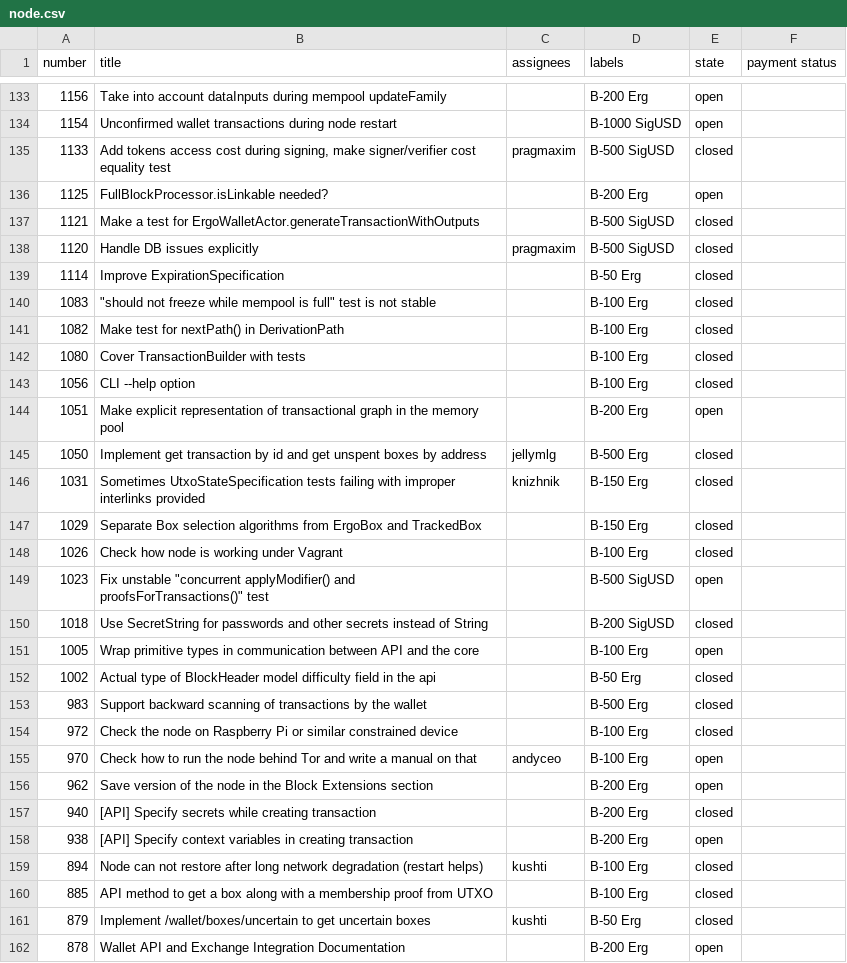
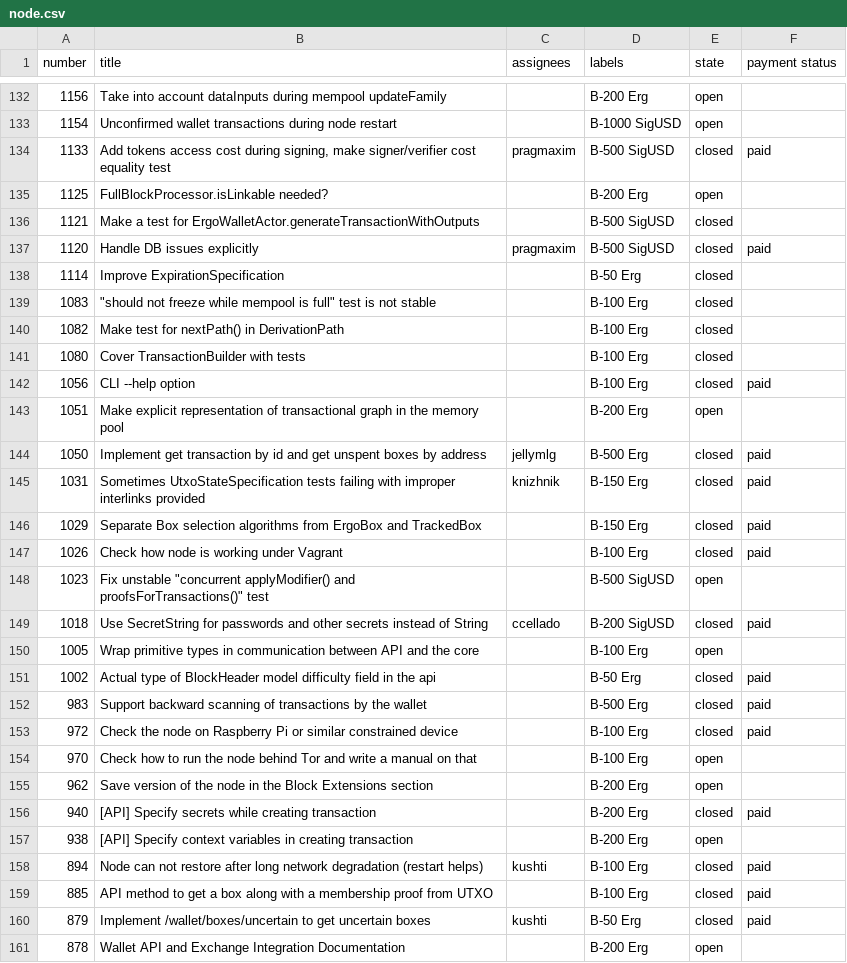
Before and after one commit to kushti/bounties, a CSV file: data/node.csv, drawn as a sheet; only a part is shown, gaps mark what is left out; the diff covers the shown part only.

```diff
--- a/data/node.csv
+++ b/data/node.csv
@@ -134,6 +133,6 @@ number,title,assignees,labels,state,payment status
 1154,Unconfirmed wallet transactions during node restart,,B-1000 SigUSD,open,
-1133,"Add tokens access cost during signing, make signer/verifier cost equality test",pragmaxim,B-500 SigUSD,closed,
+1133,"Add tokens access cost during signing, make signer/verifier cost equality test",pragmaxim,B-500 SigUSD,closed,paid
 1125,FullBlockProcessor.isLinkable needed?,,B-200 Erg,open,
 1121,Make a test for ErgoWalletActor.generateTransactionWithOutputs,,B-500 SigUSD,closed,
-1120,Handle DB issues explicitly ,pragmaxim,B-500 SigUSD,closed,
+1120,Handle DB issues explicitly ,pragmaxim,B-500 SigUSD,closed,paid
 1114,Improve ExpirationSpecification,,B-50 Erg,closed,
@@ -142,21 +141,21 @@ number,title,assignees,labels,state,payment status
 1080,Cover TransactionBuilder with tests,,B-100 Erg,closed,
-1056,CLI --help option ,,B-100 Erg,closed,
+1056,CLI --help option ,,B-100 Erg,closed,paid
 1051,Make explicit representation of transactional graph in the memory pool,,B-200 Erg,open,
-1050,Implement get transaction by id and get unspent boxes by address,jellymlg,B-500 Erg,closed,
-1031,Sometimes UtxoStateSpecification tests failing with improper interlinks provided,knizhnik,B-150 Erg,closed,
-1029,Separate Box selection algorithms from ErgoBox and TrackedBox,,B-150 Erg,closed,
-1026,Check how node is working under Vagrant,,B-100 Erg,closed,
+1050,Implement get transaction by id and get unspent boxes by address,jellymlg,B-500 Erg,closed,paid
+1031,Sometimes UtxoStateSpecification tests failing with improper interlinks provided,knizhnik,B-150 Erg,closed,paid
+1029,Separate Box selection algorithms from ErgoBox and TrackedBox,,B-150 Erg,closed,paid
+1026,Check how node is working under Vagrant,,B-100 Erg,closed,paid
 1023,"Fix unstable ""concurrent applyModifier() and proofsForTransactions()"" test",,B-500 SigUSD,open,
-1018,Use SecretString for passwords and other secrets instead of String,,B-200 SigUSD,closed,
+1018,Use SecretString for passwords and other secrets instead of String,ccellado,B-200 SigUSD,closed,paid
 1005,Wrap primitive types in communication between API and the core,,B-100 Erg,open,
-1002,Actual type of BlockHeader model difficulty field in the api,,B-50 Erg,closed,
-983,Support backward scanning of transactions by the wallet,,B-500 Erg,closed,
-972,Check the node on Raspberry Pi or similar constrained device,,B-100 Erg,closed,
-970,Check how to run the node behind Tor and write a manual on that ,andyceo,B-100 Erg,open,
+1002,Actual type of BlockHeader model difficulty field in the api,,B-50 Erg,closed,paid
+983,Support backward scanning of transactions by the wallet,,B-500 Erg,closed,paid
+972,Check the node on Raspberry Pi or similar constrained device,,B-100 Erg,closed,paid
+970,Check how to run the node behind Tor and write a manual on that ,,B-100 Erg,open,
 962,Save version of the node in the Block Extensions section,,B-200 Erg,open,
-940,[API] Specify secrets while creating transaction,,B-200 Erg,closed,
+940,[API] Specify secrets while creating transaction,,B-200 Erg,closed,paid
 938,[API] Specify context variables in creating transaction,,B-200 Erg,open,
-894,Node can not restore after long network degradation (restart helps),kushti,B-100 Erg,closed,
-885,API method to get a box along with a membership proof from UTXO,,B-100 Erg,closed,
-879,Implement /wallet/boxes/uncertain to get uncertain boxes,kushti,B-50 Erg,closed,
+894,Node can not restore after long network degradation (restart helps),kushti,B-100 Erg,closed,paid
+885,API method to get a box along with a membership proof from UTXO,,B-100 Erg,closed,paid
+879,Implement /wallet/boxes/uncertain to get uncertain boxes,kushti,B-50 Erg,closed,paid
 878,Wallet API and Exchange Integration Documentation,,B-200 Erg,open,
```
Also changed, not shown: 2 removed rows and 51 edited cells elsewhere in this file, data/chaincash-server.csv, 1 other file.
